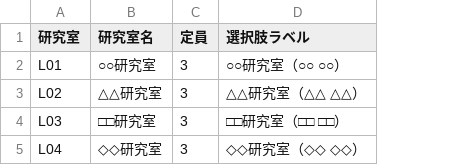
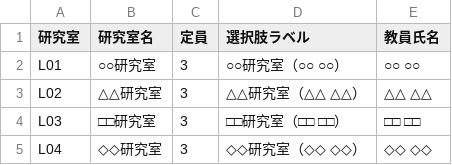
Before and after one commit to dfukagaw28/ducis-lab-assignment, a CSV file: samples/eclass-labs.csv, drawn as a sheet; the diff names each change by its address in the sheet, - before the commit and + after, or states it on an @@ line.

```diff
--- a/samples/eclass-labs.csv
+++ b/samples/eclass-labs.csv
+column E (教員氏名), rows 2-5: ○○ ○○ | △△ △△ | □□ □□ | ◇◇ ◇◇
```
Also changed, not shown: 17 other files.
